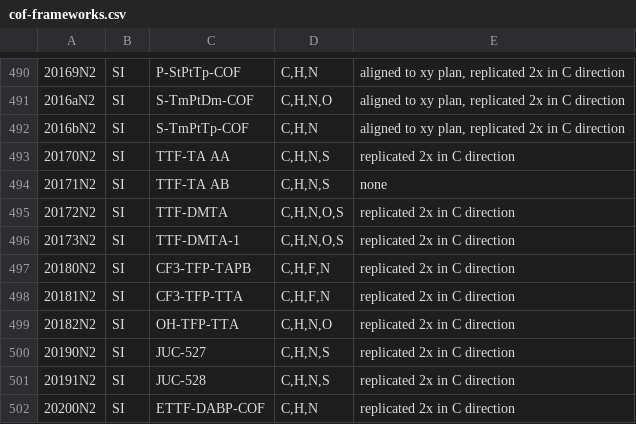
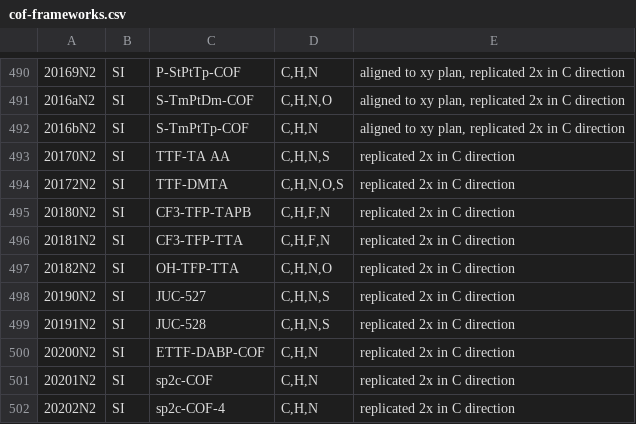
Before and after one commit to danieleongari/CURATED-COFs, a CSV file: cof-frameworks.csv, drawn as a sheet; only a part is shown, gaps mark what is left out; the shorter side is filled out with more unchanged rows; the diff names each change by its address in the sheet, - before the commit and + after, or states it on an @@ line.

Commit message:
fix minor errors on duplicated entries

```diff
--- a/cof-frameworks.csv
+++ b/cof-frameworks.csv
-row 494: 20171N2 | SI | TTF-TA AB | C,H,N,S | none
-row 496: 20173N2 | SI | TTF-DMTA-1 | C,H,N,O,S | replicated 2x in C direction
```
Also changed, not shown: cof-discarded.csv.
